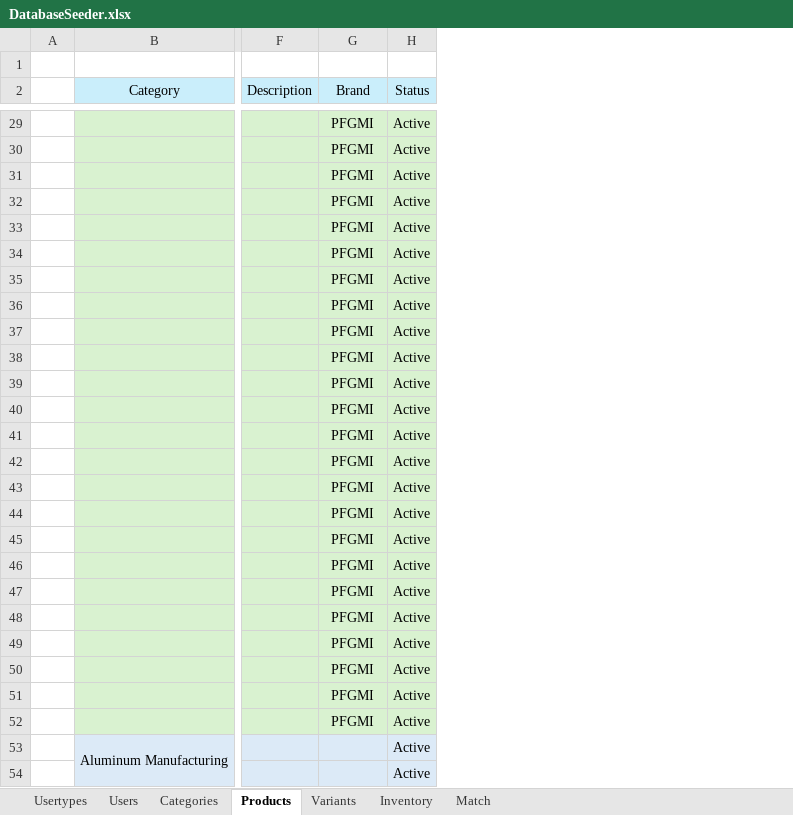
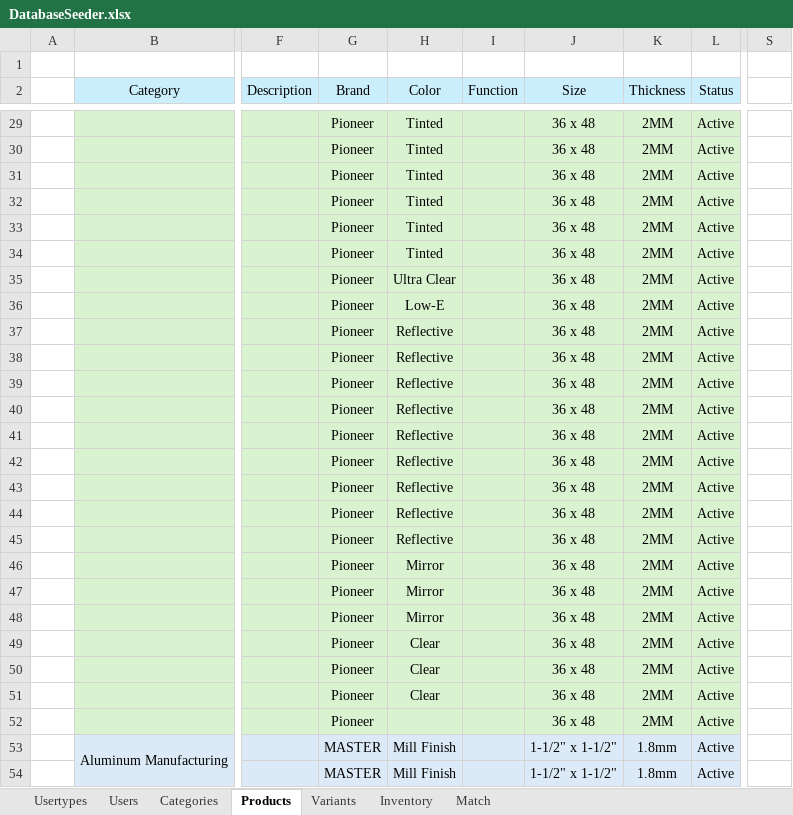
Before and after one commit to grgjose/tqmp, an Excel workbook: storage/app/public/imports/DatabaseSeeder.xlsx, sheet Products, drawn as a sheet; only a part is shown, gaps mark what is left out; values as stored, in another font and other column widths than the file's, no borders; conditional formats not drawn; the diff covers the shown part only; the diff names each change by its address in the sheet, - before the commit and + after, or states it on an @@ line.

Commit message:
Product Variants / Details Update

```diff
--- a/storage/app/public/imports/DatabaseSeeder.xlsx (sheet Products)
+++ b/storage/app/public/imports/DatabaseSeeder.xlsx (sheet Products)
+column H (Color), rows 29-54: Tinted | Tinted | Tinted | Tinted | Tinted | Tinted | Ultra Clear | Low-E | Reflective | Reflective | Reflective | Reflective | Reflective | Reflective | Reflective | Reflective | Reflective | Mirror | Mirror | Mirror | Clear | Clear | Clear |  | Mill Finish | Mill Finish
+column I (Function), empty
+column J (Size), rows 29-54: 36 x 48 | 36 x 48 | 36 x 48 | 36 x 48 | 36 x 48 | 36 x 48 | 36 x 48 | 36 x 48 | 36 x 48 | 36 x 48 | 36 x 48 | 36 x 48 | 36 x 48 | 36 x 48 | 36 x 48 | 36 x 48 | 36 x 48 | 36 x 48 | 36 x 48 | 36 x 48 | 36 x 48 | 36 x 48 | 36 x 48 | 36 x 48 | 1-1/2" x 1-1/2" | 1-1/2" x 1-1/2"
+column K (Thickness), rows 29-54: 2MM | 2MM | 2MM | 2MM | 2MM | 2MM | 2MM | 2MM | 2MM | 2MM | 2MM | 2MM | 2MM | 2MM | 2MM | 2MM | 2MM | 2MM | 2MM | 2MM | 2MM | 2MM | 2MM | 2MM | 1.8mm | 1.8mm
+column S, empty
-G29:G52 (Brand): PFGMI
+G29:G52 (Brand): Pioneer
-G53:G54 (Brand): (empty)
+G53:G54 (Brand): MASTER
```
Also changed, not shown: 378 edited cells elsewhere in this sheet, 11 other files.
